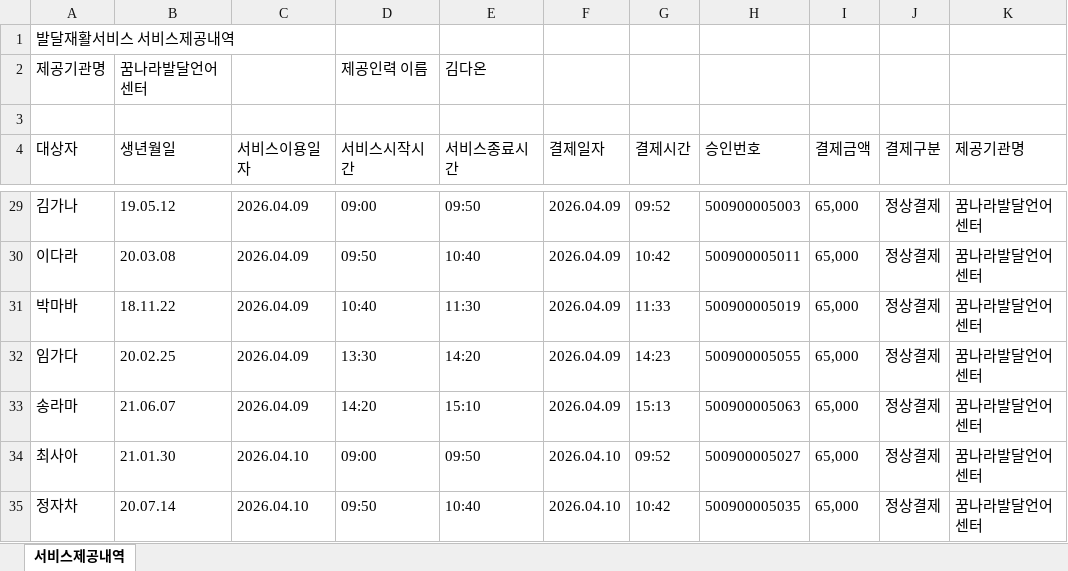
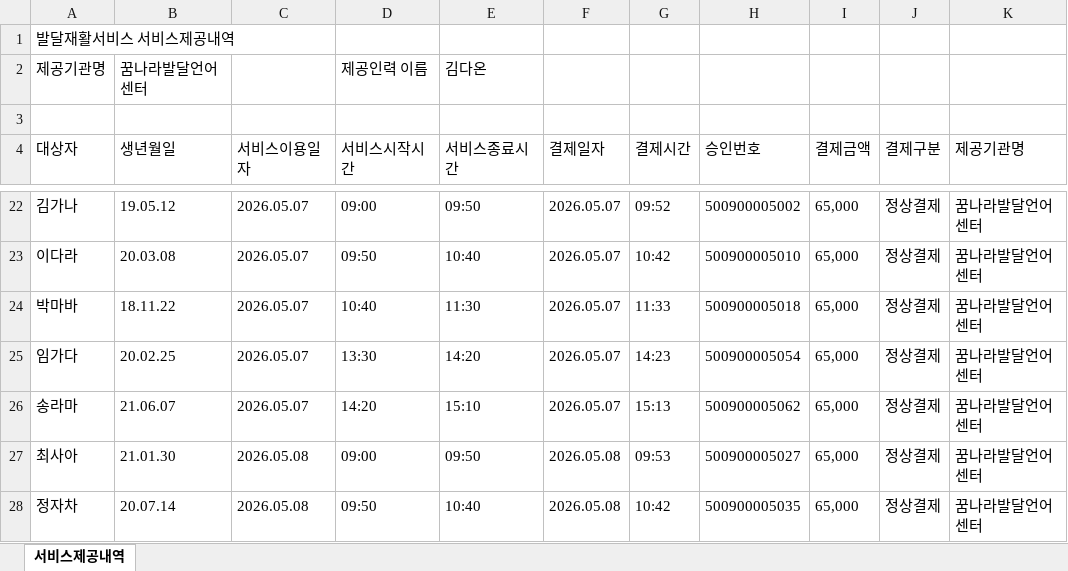
Before and after one commit to ondam0047/ondam, an Excel workbook: samples/demo/서비스제공내역_정상.xlsx, sheet 서비스제공내역, drawn as a sheet; only a part is shown, gaps mark what is left out; values as stored, in another font and other column widths than the file's, no borders; addresses are those after the commit; the diff covers the shown part only; the diff names each change by its address in the sheet, - before the commit and + after, or states it on an @@ line.

```diff
--- a/samples/demo/서비스제공내역_정상.xlsx (sheet 서비스제공내역)
+++ b/samples/demo/서비스제공내역_정상.xlsx (sheet 서비스제공내역)
-C22:C26 (서비스이용일자): 2026.04.09
+C22:C26 (서비스이용일자): 2026.05.07
-F22:F26 (결제일자): 2026.04.09
+F22:F26 (결제일자): 2026.05.07
-H22 (승인번호): 500900005003
+H22 (승인번호): 500900005002
-H23 (승인번호): 500900005011
+H23 (승인번호): 500900005010
-H24 (승인번호): 500900005019
+H24 (승인번호): 500900005018
-H25 (승인번호): 500900005055
+H25 (승인번호): 500900005054
-H26 (승인번호): 500900005063
+H26 (승인번호): 500900005062
-C27:C28 (서비스이용일자): 2026.04.10
+C27:C28 (서비스이용일자): 2026.05.08
-F27:F28 (결제일자): 2026.04.10
+F27:F28 (결제일자): 2026.05.08
-G27 (결제시간): 09:52
+G27 (결제시간): 09:53
```
Also changed, not shown: other rows of this sheet, samples/demo/서비스제공내역_소급.xlsx, samples/demo/서비스제공내역_위반.xlsx, 2 other files.
